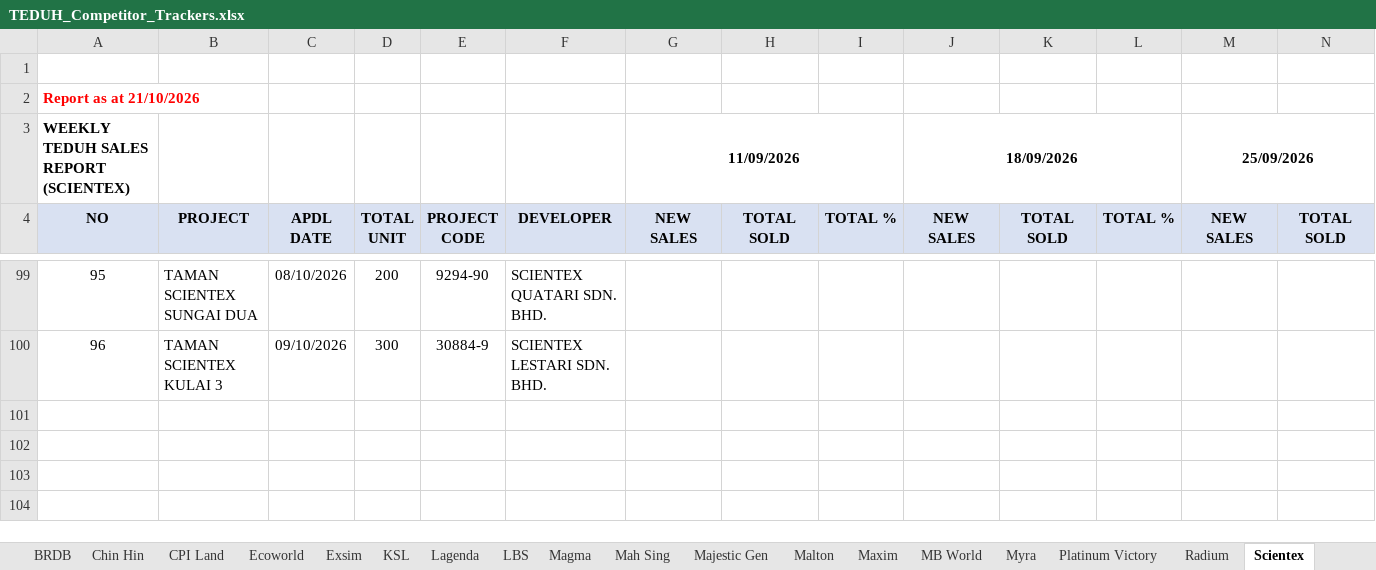
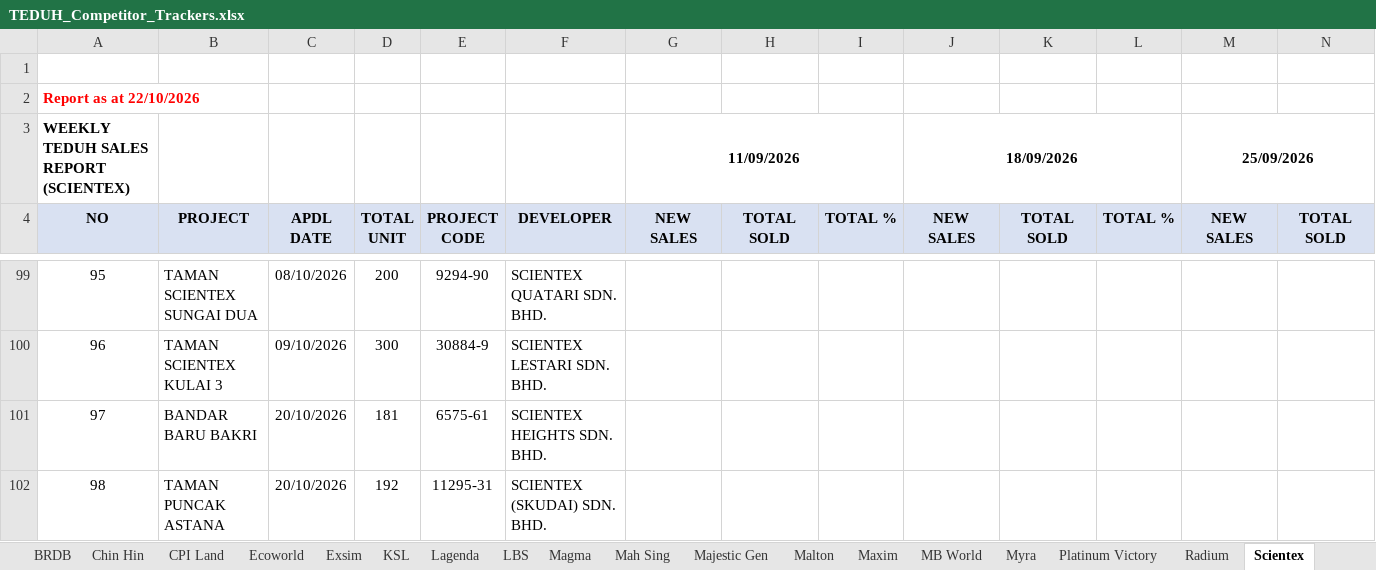
Before and after one commit to smtcu/teduh-tracker, an Excel workbook: docs/downloads/TEDUH_Competitor_Trackers.xlsx, sheet Scientex, drawn as a sheet; only a part is shown, gaps mark what is left out; values as stored, in another font and other column widths than the file's, no borders; rows hold the shown columns only; the diff names each change by its address in the sheet, - before the commit and + after, or states it on an @@ line.

```diff
--- a/docs/downloads/TEDUH_Competitor_Trackers.xlsx (sheet Scientex)
+++ b/docs/downloads/TEDUH_Competitor_Trackers.xlsx (sheet Scientex)
@@ column A renumbered in row 2 @@
+row 101: 97 | BANDAR BARU BAKRI | 20/10/2026 | 181 | 6575-61 | SCIENTEX HEIGHTS SDN. BHD.
+row 102: 98 | TAMAN PUNCAK ASTANA | 20/10/2026 | 192 | 11295-31 | SCIENTEX (SKUDAI) SDN. BHD.
```
Also changed, not shown: sheet Myra, sheet Magma, sheet Binastra, sheet Radium, sheet Maxim, sheet TS Law, 22 more sheets, docs/downloads/Johor_Teduh_Weekly_Update.xlsx, docs/downloads/Seputeh_Hills_Teduh_Weekly_Update.xlsx, 22 other files.
